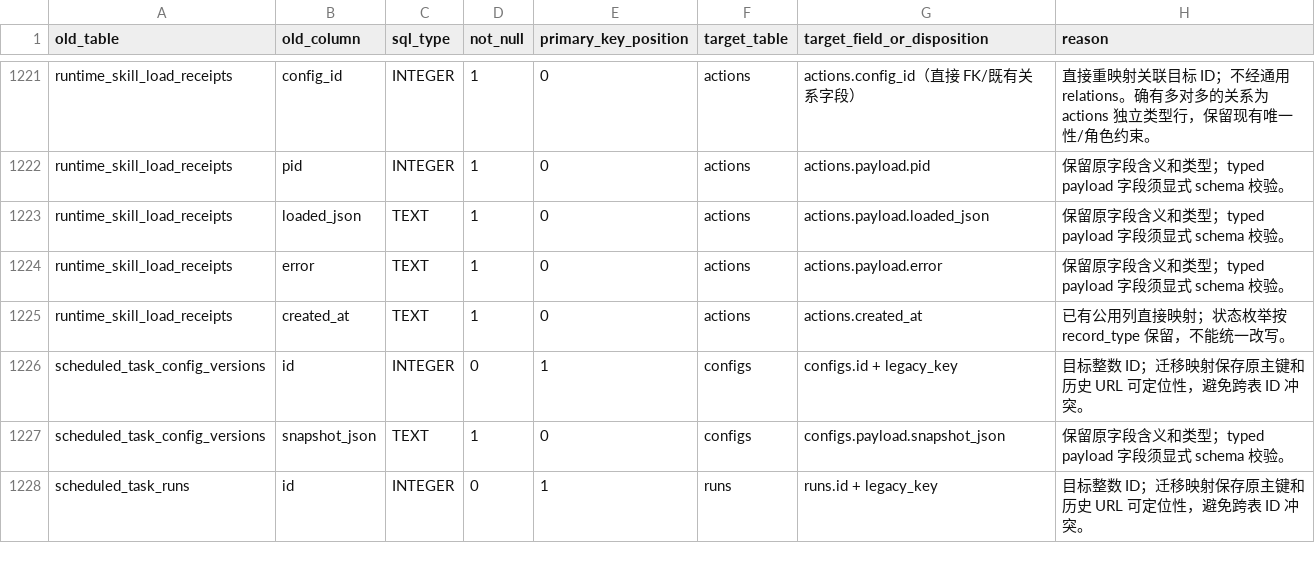
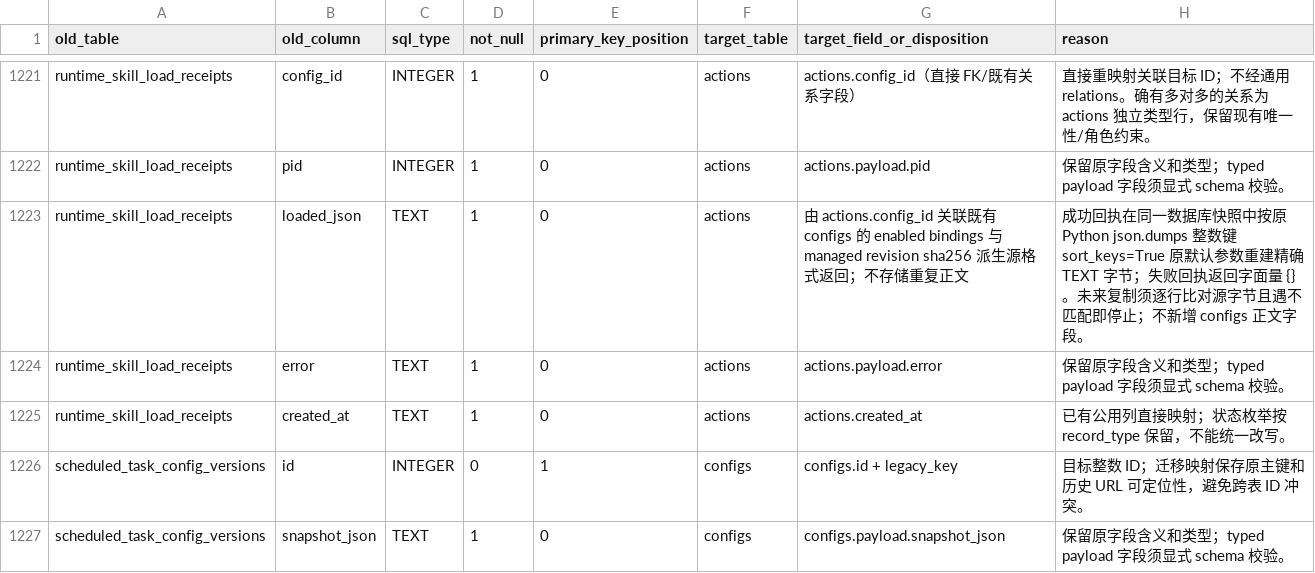
Before and after one commit to callzhang/ceo-agent-service, a CSV file: docs/superpowers/specs/2026-10-11-database-redesign-field-map.csv, drawn as a sheet; only a part is shown, gaps mark what is left out; the shorter side is filled out with more unchanged rows.

Commit message:
docs: plan unselected config schedule and Skill receipt storage
Specify the 15-kind config extension, native schedule declaration, typed Skill receipt actions, exact derived load-body projection, and future publication gates. Correct the single field-map disposition and current source/candidate documentation. Verify schedule code in disposable actual/fresh SQLite prototypes; no runtime selection or migration.

```diff
--- a/docs/superpowers/specs/2026-10-11-database-redesign-field-map.csv
+++ b/docs/superpowers/specs/2026-10-11-database-redesign-field-map.csv
@@ -1222,3 +1222,3 @@ runtime_skill_load_receipts,config_id,INTEGER,1,0,actions,actions.config_id（
 runtime_skill_load_receipts,pid,INTEGER,1,0,actions,actions.payload.pid,保留原字段含义和类型；typed payload 字段须显式 schema 校验。
-runtime_skill_load_receipts,loaded_json,TEXT,1,0,actions,actions.payload.loaded_json,保留原字段含义和类型；typed payload 字段须显式 schema 校验。
+runtime_skill_load_receipts,loaded_json,TEXT,1,0,actions,由 actions.config_id 关联既有 configs 的 enabled bindings 与 managed revision sha256 派生源格式返回；不存储重复正文,成功回执在同一数据库快照中按原 Python json.dumps 整数键 sort_keys=True 原默认参数重建精确 TEXT 字节；失败回执返回字面量 {}。未来复制须逐行比对源字节且遇不匹配即停止；不新增 configs 正文字段。
 runtime_skill_load_receipts,error,TEXT,1,0,actions,actions.payload.error,保留原字段含义和类型；typed payload 字段须显式 schema 校验。
```
Also changed, not shown: 5 other files.
